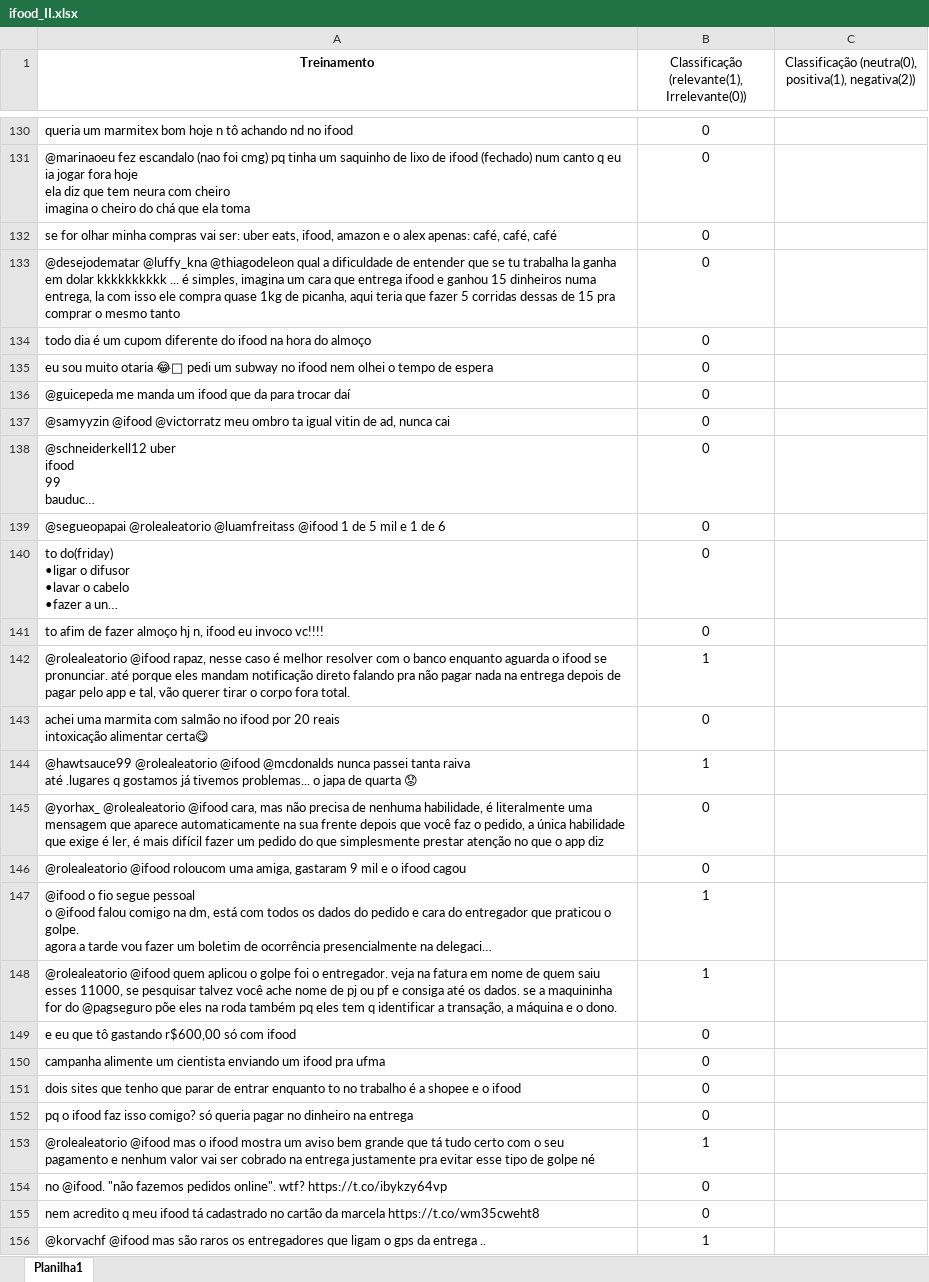
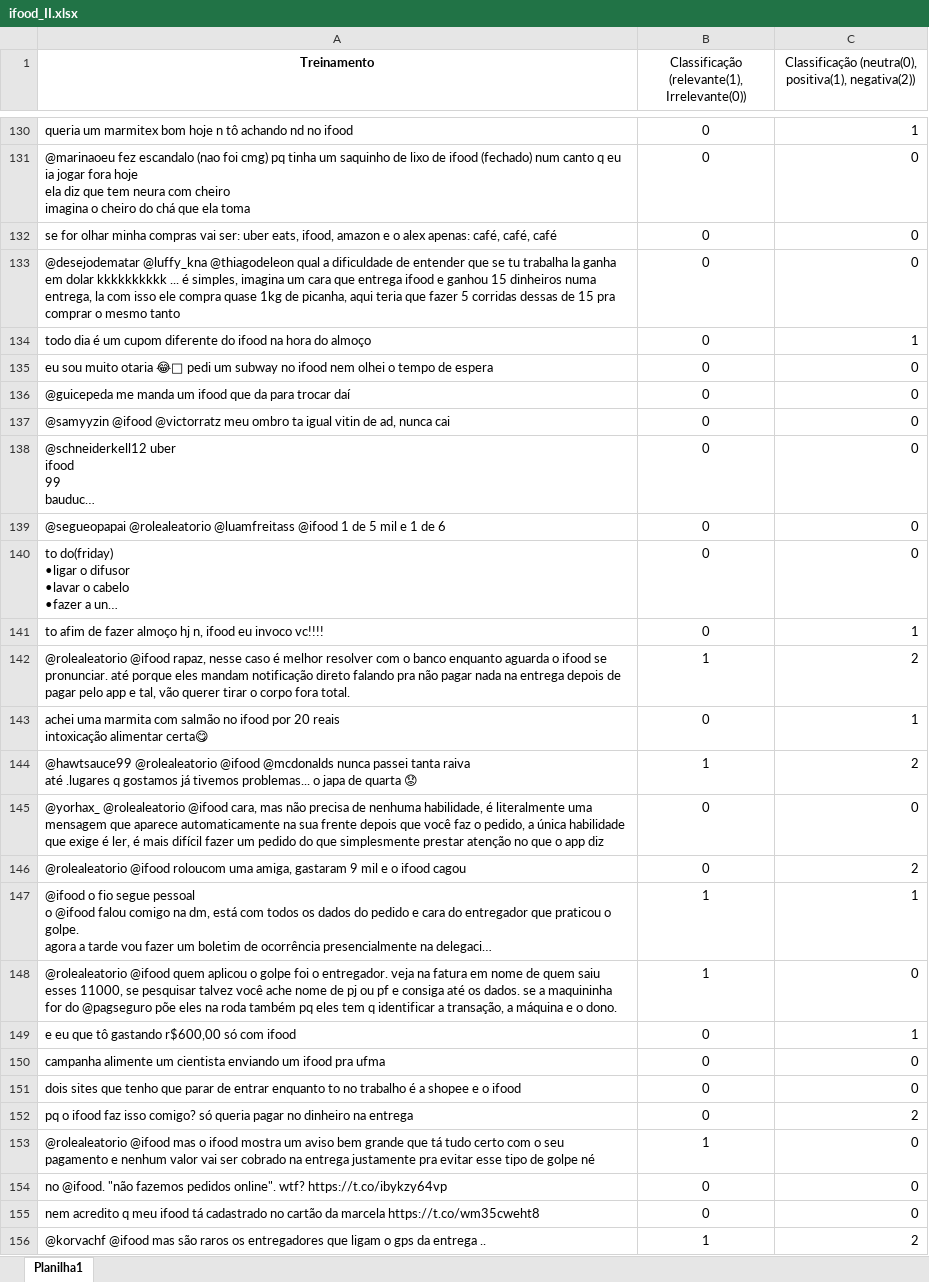
Before and after one commit to victorpachecosantos/ciencia-dos-dados-p1, an Excel workbook: ifood_II.xlsx, sheet Planilha1, drawn as a sheet; only a part is shown, gaps mark what is left out; long unchanged cells end in …; values as stored, in another font and other column widths than the file's, no borders; the diff covers the shown part only; the diff names each change by its address in the sheet, - before the commit and + after, or states it on an @@ line.

```diff
--- a/ifood_II.xlsx (sheet Planilha1)
+++ b/ifood_II.xlsx (sheet Planilha1)
-C130: (empty)
+C130: 1
-C131:C133: (empty)
+C131:C133: 0
-C134: (empty)
+C134: 1
-C135:C140: (empty)
+C135:C140: 0
-C141: (empty)
+C141: 1
-C142: (empty)
+C142: 2
-C143: (empty)
+C143: 1
-C144: (empty)
+C144: 2
-C145: (empty)
+C145: 0
-C146: (empty)
+C146: 2
-C147: (empty)
+C147: 1
-C148: (empty)
+C148: 0
-C149: (empty)
+C149: 1
-C150:C151: (empty)
+C150:C151: 0
-C152: (empty)
+C152: 2
-C153:C155: (empty)
+C153:C155: 0
-C156: (empty)
+C156: 2
```
Also changed, not shown: 79 edited cells elsewhere in this sheet.
